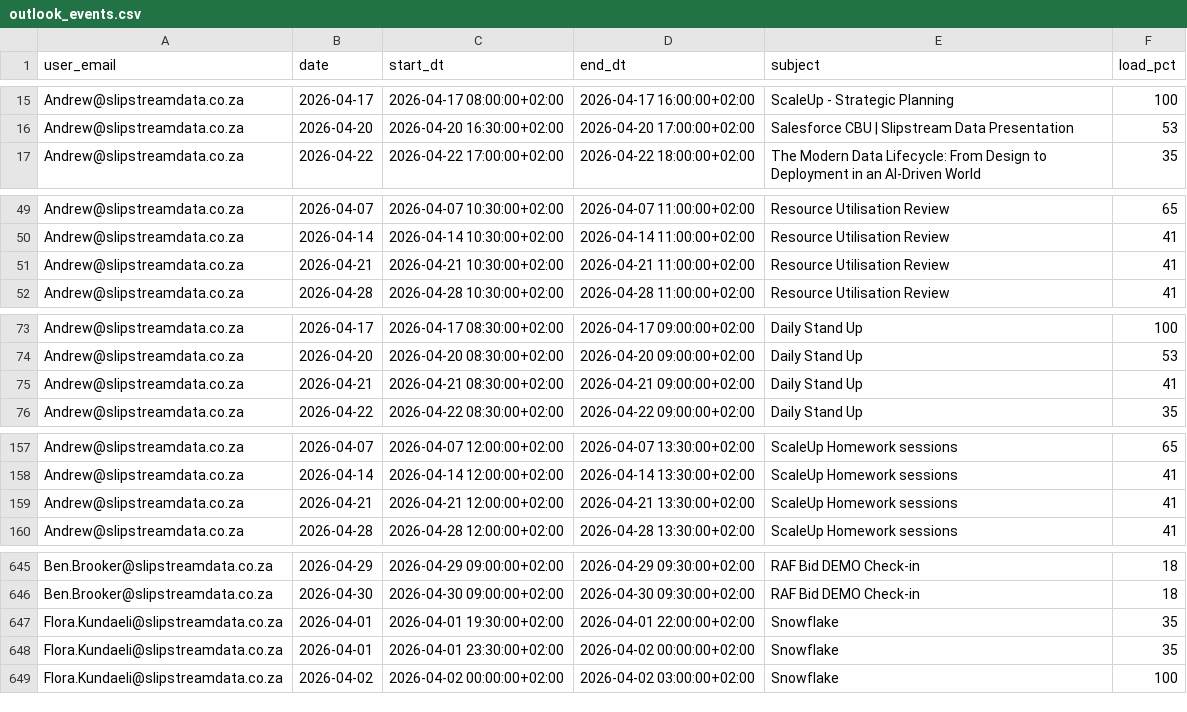
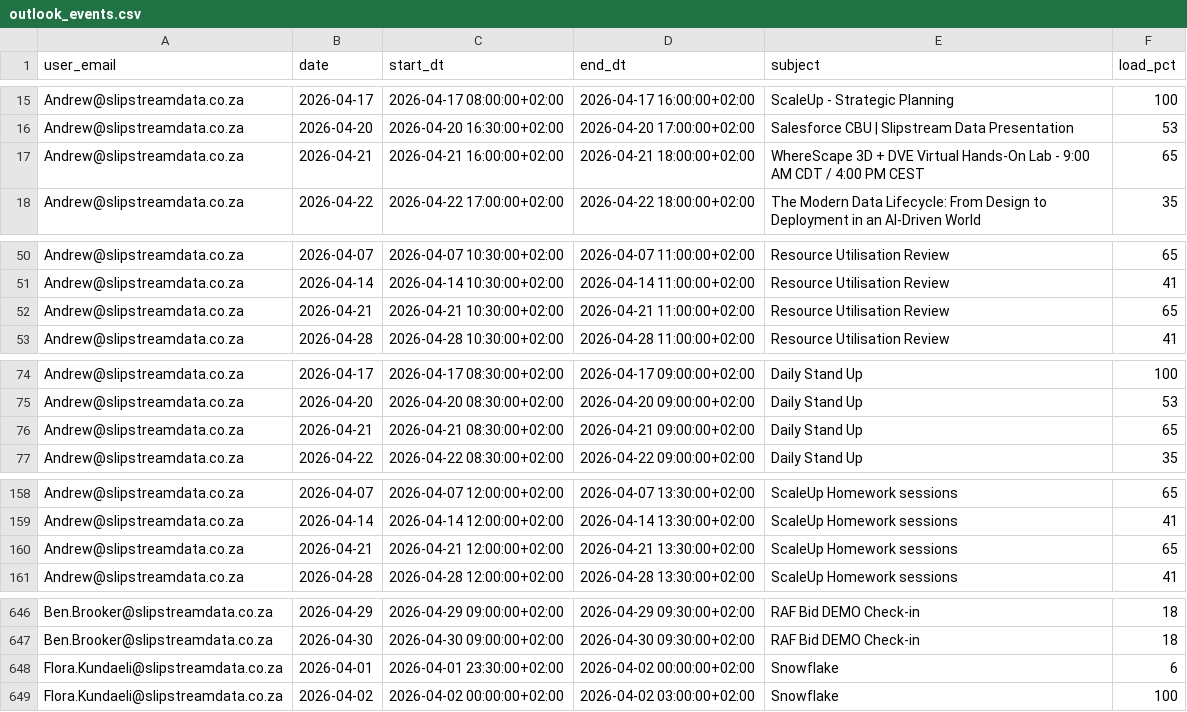
Before and after one commit to ThandoCalana/resource_scheduling, a CSV file: Schedule/outlook_events.csv, drawn as a sheet; only a part is shown, gaps mark what is left out; the diff covers the shown part only.

Commit message:
Added new Outlook data at 2026-04-06 20:30:27

```diff
--- a/Schedule/outlook_events.csv
+++ b/Schedule/outlook_events.csv
@@ -16,2 +16,3 @@ Andrew@slipstreamdata.co.za,2026-04-17,2026-04-17 08:00:00+02:00,2026-04-17 16:0
 Andrew@slipstreamdata.co.za,2026-04-20,2026-04-20 16:30:00+02:00,2026-04-20 17:00:00+02:00,Salesforce CBU | Slipstream Data Presentation ,53
+Andrew@slipstreamdata.co.za,2026-04-21,2026-04-21 16:00:00+02:00,2026-04-21 18:00:00+02:00,WhereScape 3D + DVE Virtual Hands-On Lab - 9:00 AM CDT / 4:00 PM CEST,65
 Andrew@slipstreamdata.co.za,2026-04-22,2026-04-22 17:00:00+02:00,2026-04-22 18:00:00+02:00,The Modern Data Lifecycle: From Design to Deployment in an AI-Driven World,35
@@ -50,3 +51,3 @@ Andrew@slipstreamdata.co.za,2026-04-07,2026-04-07 10:30:00+02:00,2026-04-07 11:0
 Andrew@slipstreamdata.co.za,2026-04-14,2026-04-14 10:30:00+02:00,2026-04-14 11:00:00+02:00,Resource Utilisation Review,41
-Andrew@slipstreamdata.co.za,2026-04-21,2026-04-21 10:30:00+02:00,2026-04-21 11:00:00+02:00,Resource Utilisation Review,41
+Andrew@slipstreamdata.co.za,2026-04-21,2026-04-21 10:30:00+02:00,2026-04-21 11:00:00+02:00,Resource Utilisation Review,65
 Andrew@slipstreamdata.co.za,2026-04-28,2026-04-28 10:30:00+02:00,2026-04-28 11:00:00+02:00,Resource Utilisation Review,41
@@ -74,3 +75,3 @@ Andrew@slipstreamdata.co.za,2026-04-17,2026-04-17 08:30:00+02:00,2026-04-17 09:0
 Andrew@slipstreamdata.co.za,2026-04-20,2026-04-20 08:30:00+02:00,2026-04-20 09:00:00+02:00,Daily Stand Up,53
-Andrew@slipstreamdata.co.za,2026-04-21,2026-04-21 08:30:00+02:00,2026-04-21 09:00:00+02:00,Daily Stand Up,41
+Andrew@slipstreamdata.co.za,2026-04-21,2026-04-21 08:30:00+02:00,2026-04-21 09:00:00+02:00,Daily Stand Up,65
 Andrew@slipstreamdata.co.za,2026-04-22,2026-04-22 08:30:00+02:00,2026-04-22 09:00:00+02:00,Daily Stand Up,35
@@ -158,3 +159,3 @@ Andrew@slipstreamdata.co.za,2026-04-07,2026-04-07 12:00:00+02:00,2026-04-07 13:3
 Andrew@slipstreamdata.co.za,2026-04-14,2026-04-14 12:00:00+02:00,2026-04-14 13:30:00+02:00,ScaleUp Homework sessions ,41
-Andrew@slipstreamdata.co.za,2026-04-21,2026-04-21 12:00:00+02:00,2026-04-21 13:30:00+02:00,ScaleUp Homework sessions ,41
+Andrew@slipstreamdata.co.za,2026-04-21,2026-04-21 12:00:00+02:00,2026-04-21 13:30:00+02:00,ScaleUp Homework sessions ,65
 Andrew@slipstreamdata.co.za,2026-04-28,2026-04-28 12:00:00+02:00,2026-04-28 13:30:00+02:00,ScaleUp Homework sessions ,41
@@ -646,4 +647,3 @@ Ben.Brooker@slipstreamdata.co.za,2026-04-29,2026-04-29 09:00:00+02:00,2026-04-29
 Ben.Brooker@slipstreamdata.co.za,2026-04-30,2026-04-30 09:00:00+02:00,2026-04-30 09:30:00+02:00,RAF Bid DEMO Check-in,18
-Flora.Kundaeli@slipstreamdata.co.za,2026-04-01,2026-04-01 19:30:00+02:00,2026-04-01 22:00:00+02:00,Snowflake,35
-Flora.Kundaeli@slipstreamdata.co.za,2026-04-01,2026-04-01 23:30:00+02:00,2026-04-02 00:00:00+02:00,Snowflake,35
+Flora.Kundaeli@slipstreamdata.co.za,2026-04-01,2026-04-01 23:30:00+02:00,2026-04-02 00:00:00+02:00,Snowflake,6
 Flora.Kundaeli@slipstreamdata.co.za,2026-04-02,2026-04-02 00:00:00+02:00,2026-04-02 03:00:00+02:00,Snowflake,100
```
Also changed, not shown: 2 edited cells elsewhere in this file.
